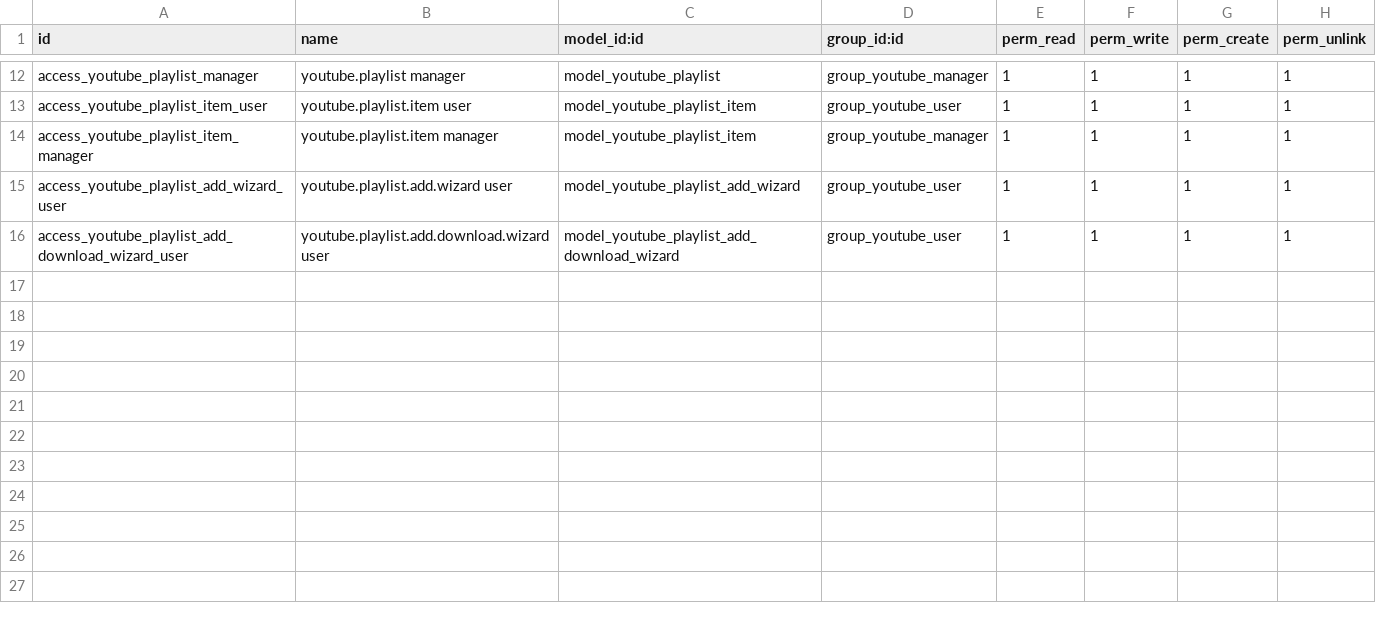
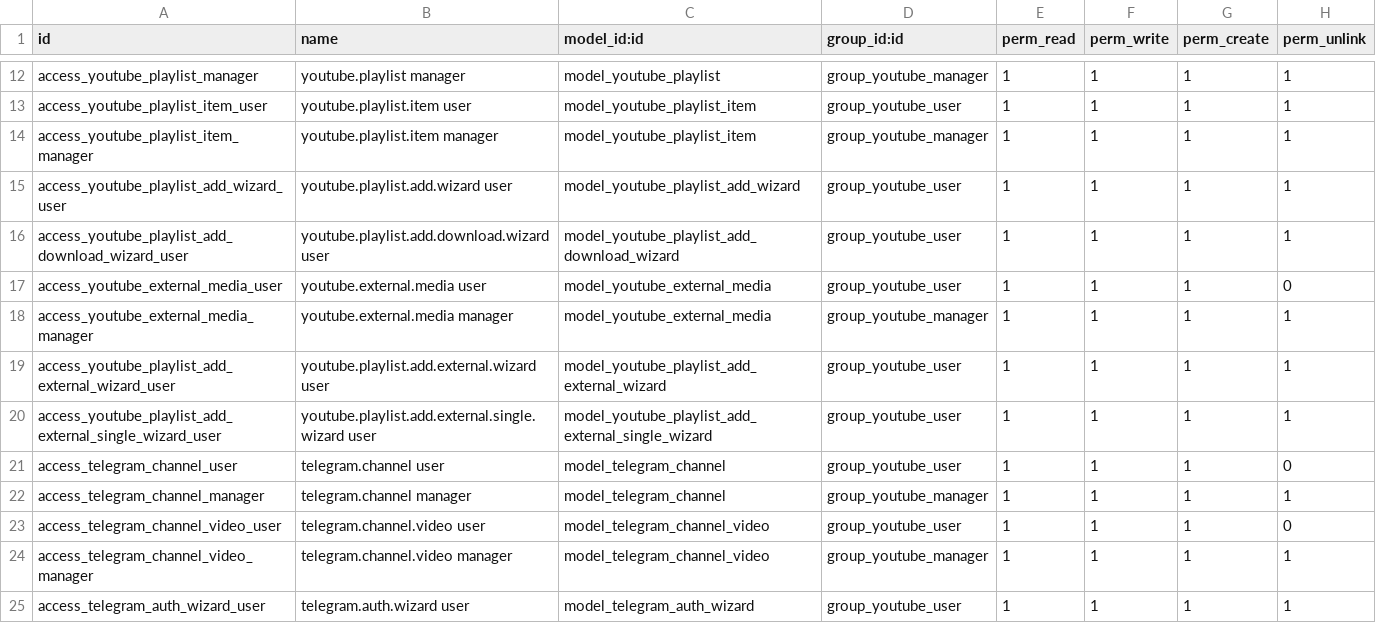
Before and after one commit to Kvola/youtube_downloader, a CSV file: security/ir.model.access.csv, drawn as a sheet; only a part is shown, gaps mark what is left out; the diff names each change by its address in the sheet, - before the commit and + after, or states it on an @@ line.

```diff
--- a/security/ir.model.access.csv
+++ b/security/ir.model.access.csv
+row 17: access_youtube_external_media_user | youtube.external.media user | model_youtube_external_media | group_youtube_user | 1 | 1 | 1 | 0
+row 18: access_youtube_external_media_manager | youtube.external.media manager | model_youtube_external_media | group_youtube_manager | 1 | 1 | 1 | 1
+row 19: access_youtube_playlist_add_external_wizard_user | youtube.playlist.add.external.wizard user | model_youtube_playlist_add_external_wizard | group_youtube_user | 1 | 1 | 1 | 1
+row 20: access_youtube_playlist_add_external_single_wizard_user | youtube.playlist.add.external.single.wizard user | model_youtube_playlist_add_external_single_wizard | group_youtube_user | 1 | 1 | 1 | 1
+row 21: access_telegram_channel_user | telegram.channel user | model_telegram_channel | group_youtube_user | 1 | 1 | 1 | 0
+row 22: access_telegram_channel_manager | telegram.channel manager | model_telegram_channel | group_youtube_manager | 1 | 1 | 1 | 1
+row 23: access_telegram_channel_video_user | telegram.channel.video user | model_telegram_channel_video | group_youtube_user | 1 | 1 | 1 | 0
+row 24: access_telegram_channel_video_manager | telegram.channel.video manager | model_telegram_channel_video | group_youtube_manager | 1 | 1 | 1 | 1
+row 25: access_telegram_auth_wizard_user | telegram.auth.wizard user | model_telegram_auth_wizard | group_youtube_user | 1 | 1 | 1 | 1
```
Also changed, not shown: 25 other files.
